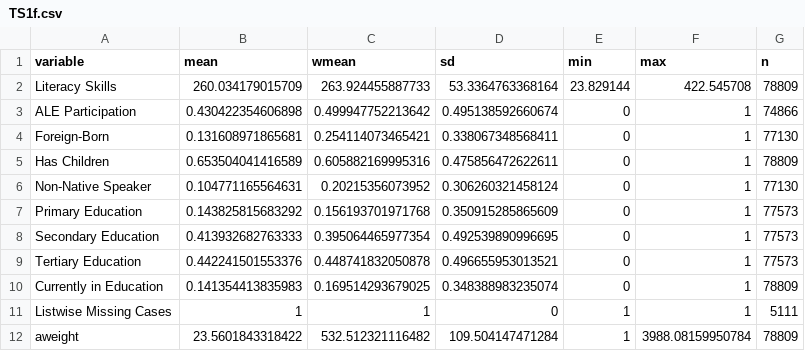
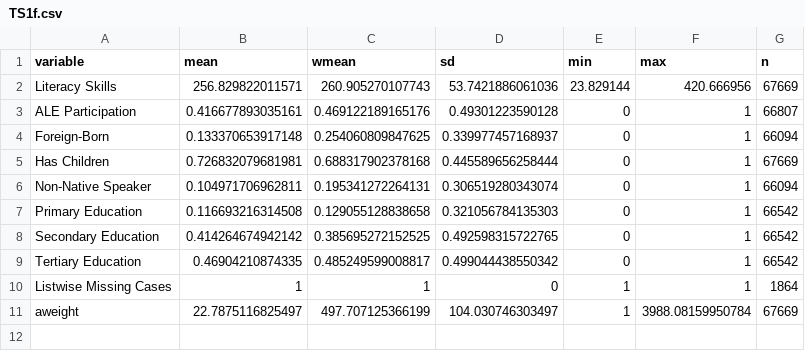
Before and after one commit to nbreznau/migration_children_literacy, a CSV file: Results/TS1f.csv, drawn as a sheet.

```diff
--- a/Results/TS1f.csv
+++ b/Results/TS1f.csv
@@ -1,12 +1,11 @@
 "variable","mean","wmean","sd","min","max","n"
-"Literacy Skills",260.034179015709,263.924455887733,53.3364763368164,23.829144,422.545708,78809
-"ALE Participation",0.430422354606898,0.499947752213642,0.495138592660674,0,1,74866
-"Foreign-Born",0.131608971865681,0.254114073465421,0.338067348568411,0,1,77130
-"Has Children",0.653504041416589,0.605882169995316,0.475856472622611,0,1,78809
-"Non-Native Speaker",0.104771165564631,0.20215356073952,0.306260321458124,0,1,77130
-"Primary Education",0.143825815683292,0.156193701971768,0.350915285865609,0,1,77573
-"Secondary Education",0.413932682763333,0.395064465977354,0.492539890996695,0,1,77573
-"Tertiary Education",0.442241501553376,0.448741832050878,0.496655953013521,0,1,77573
-"Currently in Education",0.141354413835983,0.169514293679025,0.348388983235074,0,1,78809
-"Listwise Missing Cases",1,1,0,1,1,5111
-"aweight",23.5601843318422,532.512321116482,109.504147471284,1,3988.08159950784,78809
+"Literacy Skills",256.829822011571,260.905270107743,53.7421886061036,23.829144,420.666956,67669
+"ALE Participation",0.416677893035161,0.469122189165176,0.49301223590128,0,1,66807
+"Foreign-Born",0.133370653917148,0.254060809847625,0.339977457168937,0,1,66094
+"Has Children",0.726832079681981,0.688317902378168,0.445589656258444,0,1,67669
+"Non-Native Speaker",0.104971706962811,0.195341272264131,0.306519280343074,0,1,66094
+"Primary Education",0.116693216314508,0.129055128838658,0.321056784135303,0,1,66542
+"Secondary Education",0.414264674942142,0.385695272152525,0.492598315722765,0,1,66542
+"Tertiary Education",0.46904210874335,0.485249599008817,0.499044438550342,0,1,66542
+"Listwise Missing Cases",1,1,0,1,1,1864
+"aweight",22.7875116825497,497.707125366199,104.030746303497,1,3988.08159950784,67669
```
Also changed, not shown: Results/TS1m.csv, 11 other files.
